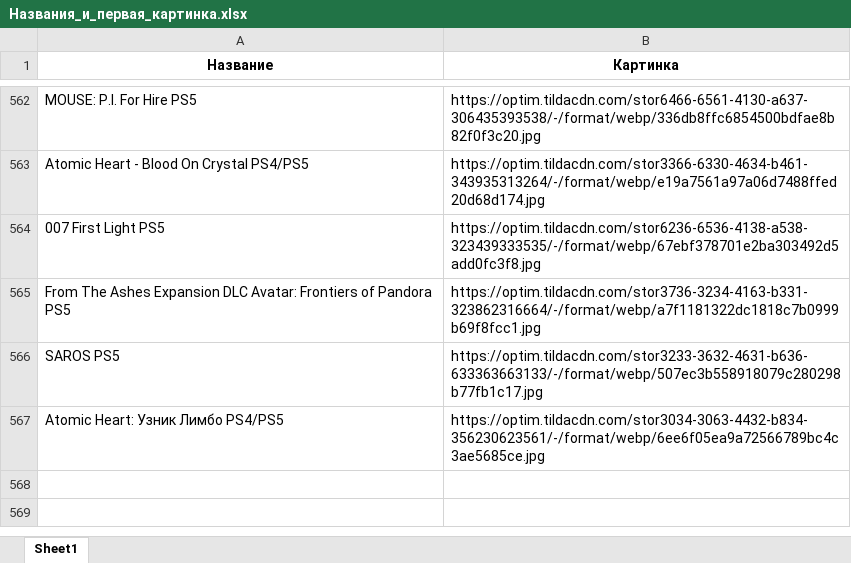
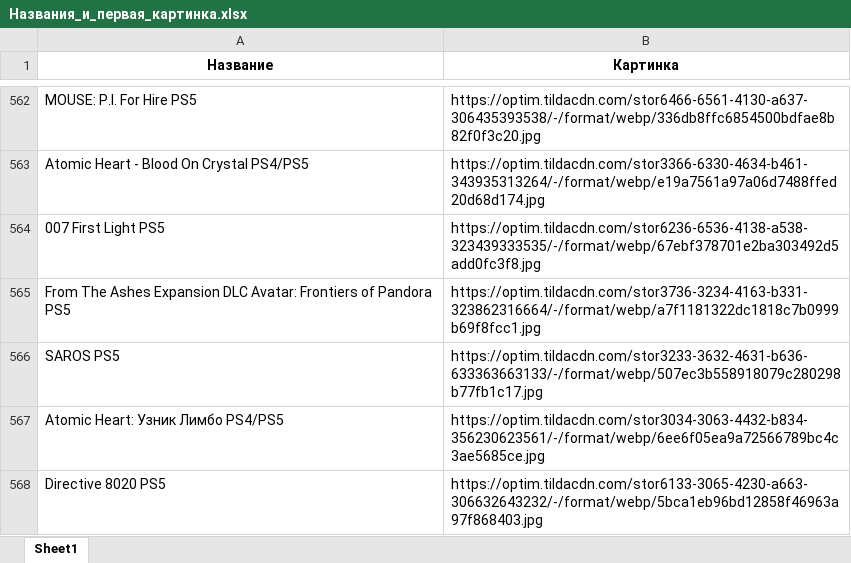
Before and after one commit to chekoli911/training-timer, an Excel workbook: Названия_и_первая_картинка.xlsx, sheet Sheet1, drawn as a sheet; only a part is shown, gaps mark what is left out; values as stored, in another font and other column widths than the file's, no borders; the diff names each change by its address in the sheet, - before the commit and + after, or states it on an @@ line.

Commit message:
Add files via upload

```diff
--- a/Названия_и_первая_картинка.xlsx (sheet Sheet1)
+++ b/Названия_и_первая_картинка.xlsx (sheet Sheet1)
+row 568: Directive 8020 PS5 | https://optim.tildacdn.com/stor6133-3065-4230-a663-306632643232/-/format/webp/5bca1eb96bd12858f46963a97f868403.jpg
```
